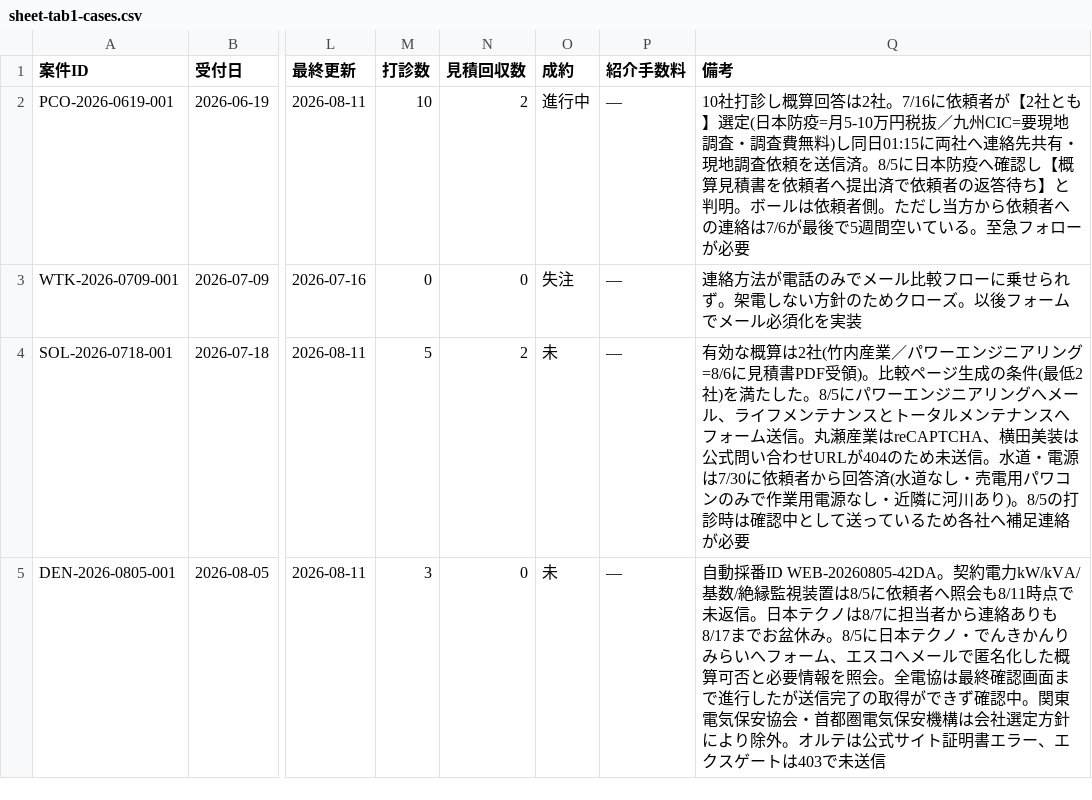
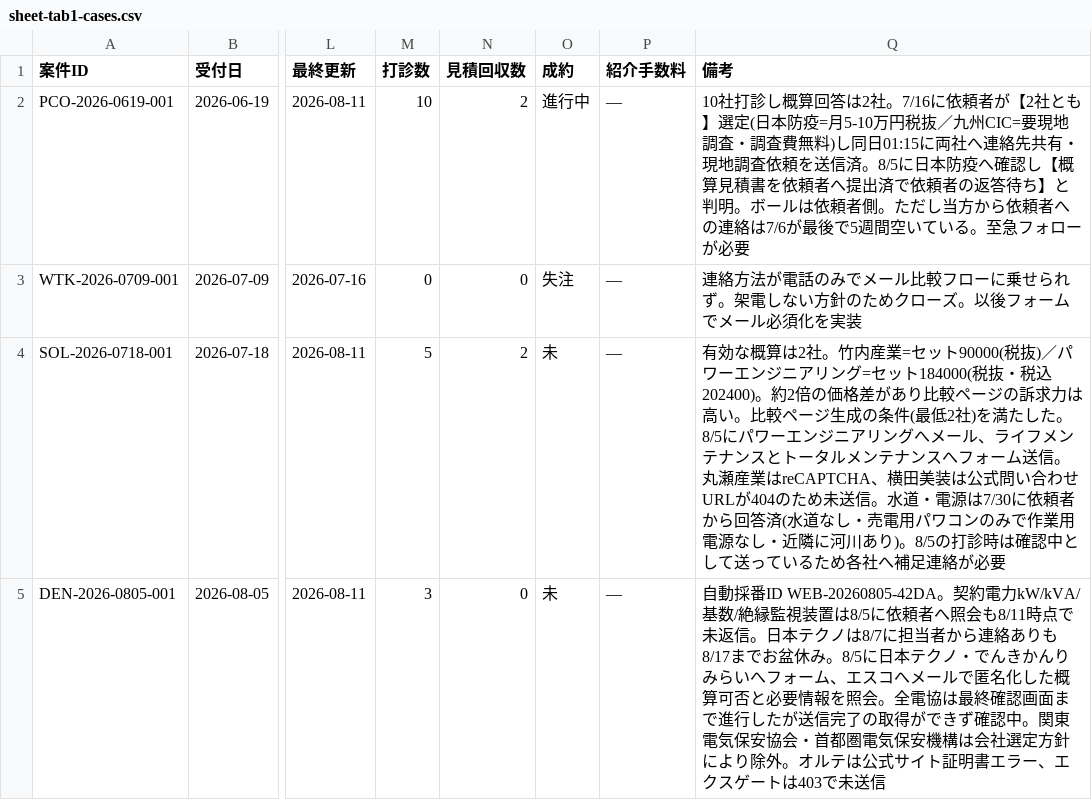
Before and after one commit to kkeisuke0407-crypto/local-support.jp, a CSV file: docs/sheet-tab1-cases.csv, drawn as a sheet; only a part is shown, gaps mark what is left out; the diff names each change by its address in the sheet, - before the commit and + after, or states it on an @@ line.

```diff
--- a/docs/sheet-tab1-cases.csv
+++ b/docs/sheet-tab1-cases.csv
-Q4 (備考): …算は2社(竹内産業／パワーエンジニアリング=8/6に見積書PDF受領)。比較ペ…
+Q4 (備考): …算は2社。竹内産業=セット90000(税抜)／パワーエンジニアリング=セット184000(税抜・税込202400)。約2倍の価格差があり比較ページの訴求力は高い。比較ペ…
```
Also changed, not shown: docs/sheet-tab2-quotes.csv.
